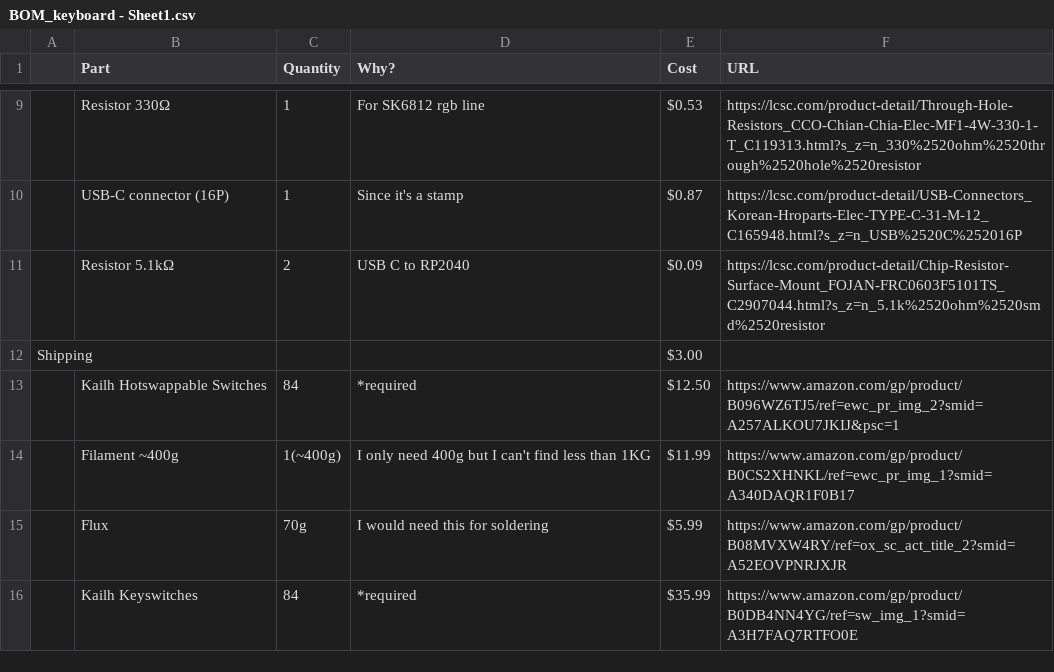
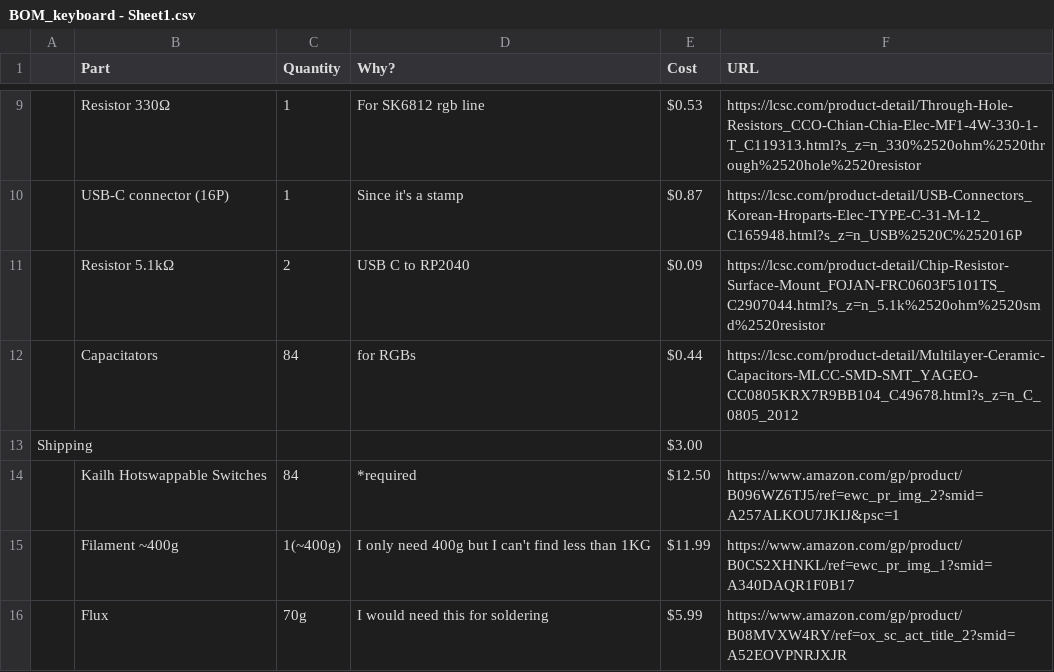
Before and after one commit to ayushj-18/keyboard, a CSV file: BOM_keyboard - Sheet1.csv, drawn as a sheet; only a part is shown, gaps mark what is left out; the shorter side is filled out with more unchanged rows; the diff names each change by its address in the sheet, - before the commit and + after, or states it on an @@ line.

Commit message:
forgot capacitators in BOM

```diff
--- a/BOM_keyboard - Sheet1.csv
+++ b/BOM_keyboard - Sheet1.csv
+row 12:  | Capacitators | 84 | for RGBs | $0.44 | https://lcsc.com/product-detail/Multilayer-Ceramic-Capacitors-MLCC-SMD-SMT_YAGEO-CC0805KRX7R9BB104_C49678.html?s_z=n_C_0805_2012
```
